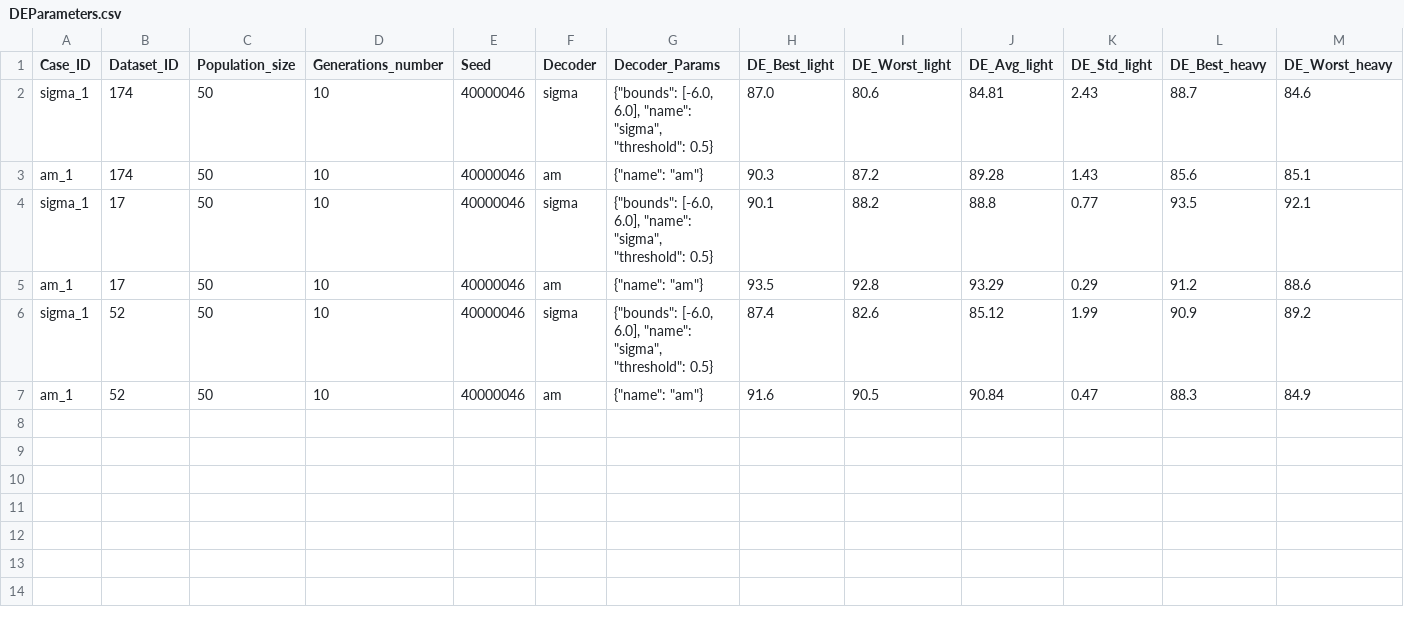
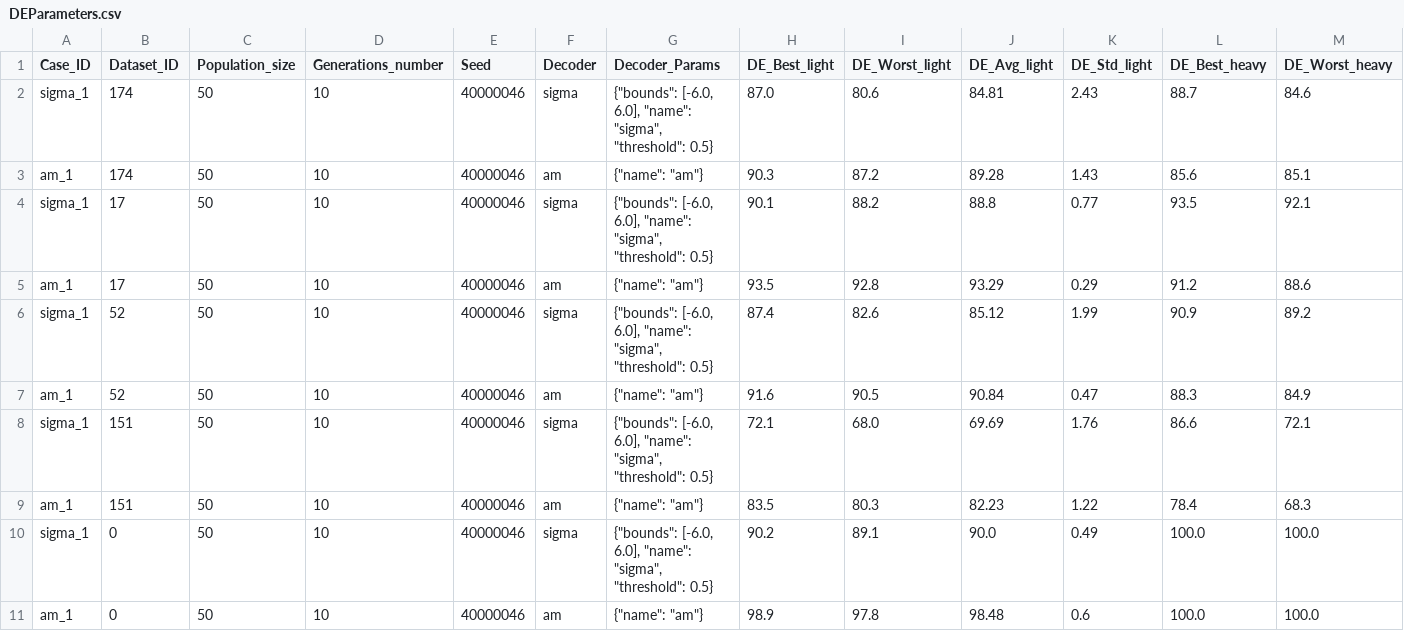
Before and after one commit to MaximeLuce/Feature-Selection-solving-the-problem-and-application-to-signal-processing, a CSV file: app/Results/SAParameters/DEParameters.csv, drawn as a sheet; only a part is shown; rows hold the shown columns only; the diff names each change by its address in the sheet, - before the commit and + after, or states it on an @@ line.

```diff
--- a/app/Results/SAParameters/DEParameters.csv
+++ b/app/Results/SAParameters/DEParameters.csv
+row 8: sigma_1 | 151 | 50 | 10 | 40000046 | sigma | {"bounds": [-6.0, 6.0], "name": "sigma", "threshold": 0.5} | 72.1 | 68.0 | 69.69 | 1.76 | 86.6 | 72.1
+row 9: am_1 | 151 | 50 | 10 | 40000046 | am | {"name": "am"} | 83.5 | 80.3 | 82.23 | 1.22 | 78.4 | 68.3
+row 10: sigma_1 | 0 | 50 | 10 | 40000046 | sigma | {"bounds": [-6.0, 6.0], "name": "sigma", "threshold": 0.5} | 90.2 | 89.1 | 90.0 | 0.49 | 100.0 | 100.0
+row 11: am_1 | 0 | 50 | 10 | 40000046 | am | {"name": "am"} | 98.9 | 97.8 | 98.48 | 0.6 | 100.0 | 100.0
```
Also changed, not shown: 16 other files.
